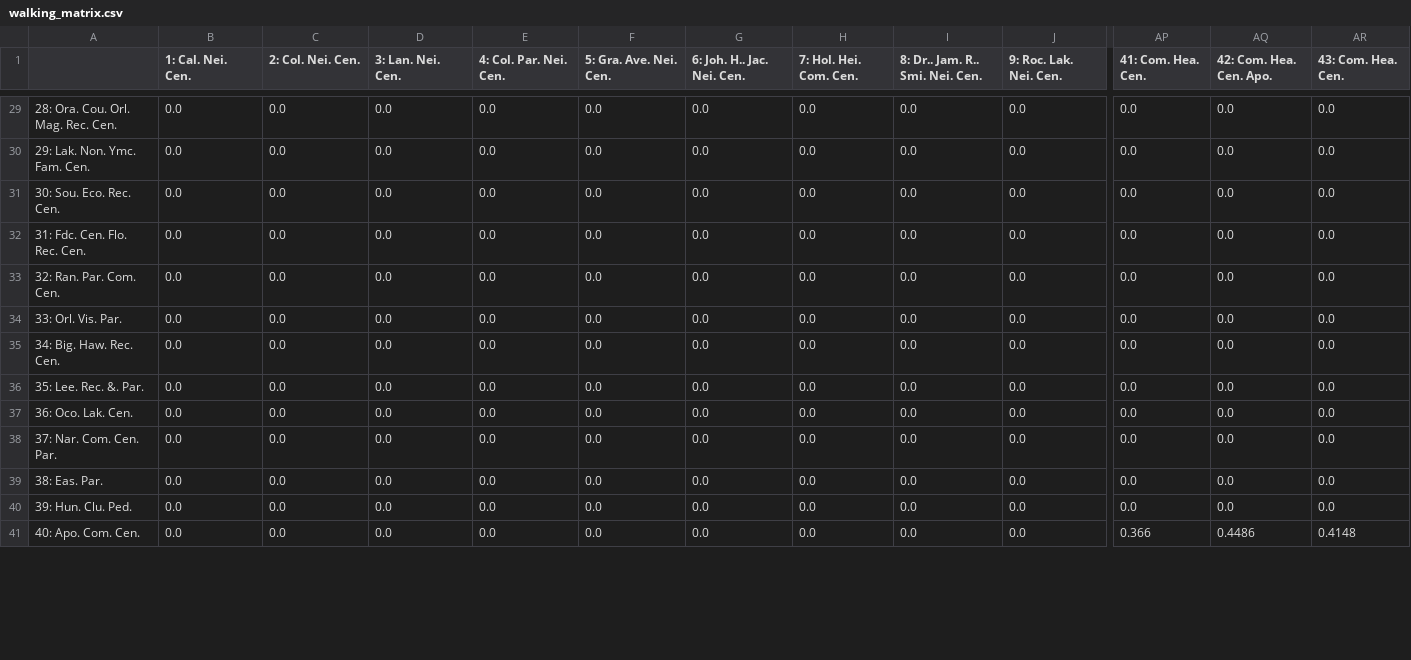
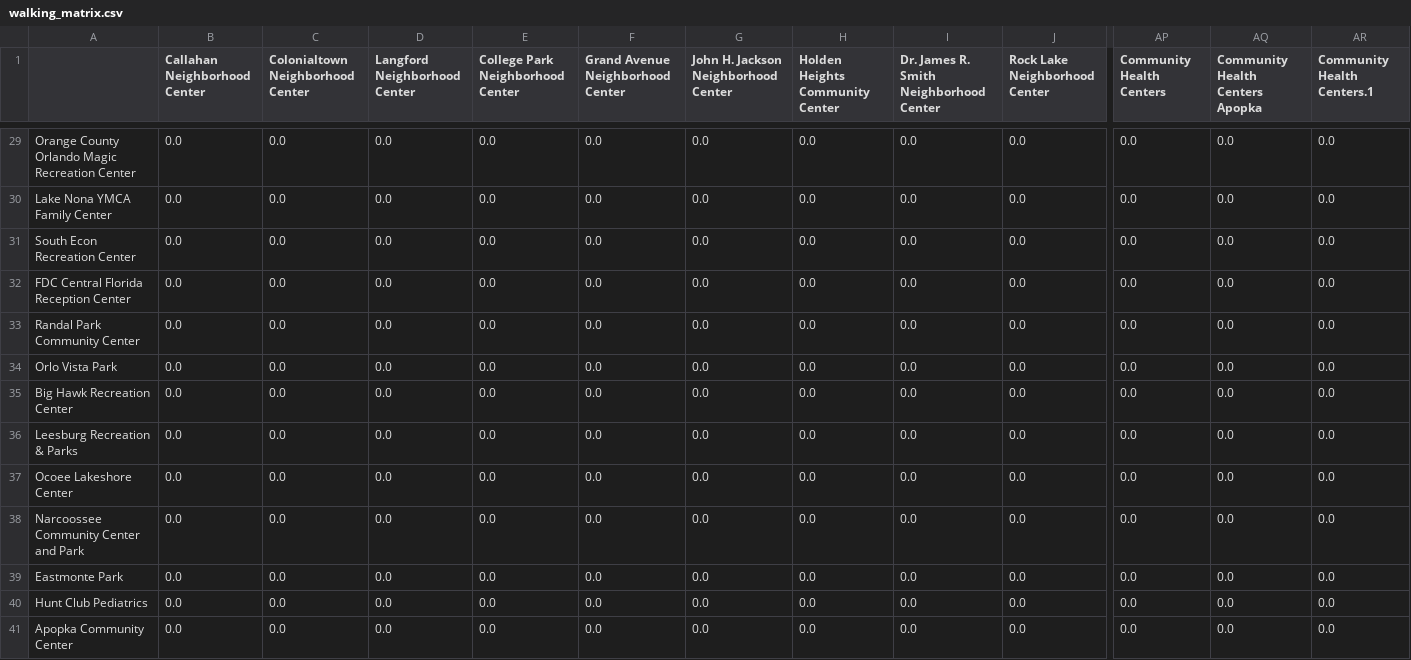
Before and after one commit to kava117/MPP-Optimization, a CSV file: code/graphscript/walking_matrix.csv, drawn as a sheet; only a part is shown, gaps mark what is left out; the diff covers the shown part only; the diff names each change by its address in the sheet, - before the commit and + after, or states it on an @@ line.

```diff
--- a/code/graphscript/walking_matrix.csv
+++ b/code/graphscript/walking_matrix.csv
-B1: 1: Cal. Nei. Cen.
+B1: Callahan Neighborhood Center
-C1: 2: Col. Nei. Cen.
+C1: Colonialtown Neighborhood Center
-D1: 3: Lan. Nei. Cen.
+D1: Langford Neighborhood Center
-E1: 4: Col. Par. Nei. Cen.
+E1: College Park Neighborhood Center
-F1: 5: Gra. Ave. Nei. Cen.
+F1: Grand Avenue Neighborhood Center
-G1: 6: Joh. H.. Jac. Nei. Cen.
+G1: John H. Jackson Neighborhood Center
-H1: 7: Hol. Hei. Com. Cen.
+H1: Holden Heights Community Center
-I1: 8: Dr.. Jam. R.. Smi. Nei. Cen.
+I1: Dr. James R. Smith Neighborhood Center
-J1: 9: Roc. Lak. Nei. Cen.
+J1: Rock Lake Neighborhood Center
-AP1: 41: Com. Hea. Cen.
+AP1: Community Health Centers
-AQ1: 42: Com. Hea. Cen. Apo.
+AQ1: Community Health Centers Apopka
-AR1: 43: Com. Hea. Cen.
+AR1: Community Health Centers.1
-A29: 28: Ora. Cou. Orl. Mag. Rec. Cen.
+A29: Orange County Orlando Magic Recreation Center
-A30: 29: Lak. Non. Ymc. Fam. Cen.
+A30: Lake Nona YMCA Family Center
-A31: 30: Sou. Eco. Rec. Cen.
+A31: South Econ Recreation Center
-A32: 31: Fdc. Cen. Flo. Rec. Cen.
+A32: FDC Central Florida Reception Center
-A33: 32: Ran. Par. Com. Cen.
+A33: Randal Park Community Center
-A34: 33: Orl. Vis. Par.
+A34: Orlo Vista Park
-A35: 34: Big. Haw. Rec. Cen.
+A35: Big Hawk Recreation Center
-A36: 35: Lee. Rec. &. Par.
+A36: Leesburg Recreation & Parks
-A37: 36: Oco. Lak. Cen.
+A37: Ocoee Lakeshore Center
-A38: 37: Nar. Com. Cen. Par.
+A38: Narcoossee Community Center and Park
-A39: 38: Eas. Par.
+A39: Eastmonte Park
-A40: 39: Hun. Clu. Ped.
+A40: Hunt Club Pediatrics
-A41: 40: Apo. Com. Cen.
+A41: Apopka Community Center
-AP41 (Community Health Centers): 0.366
+AP41 (Community Health Centers): 0.0
-AQ41 (Community Health Centers Apopka): 0.4486
+AQ41 (Community Health Centers Apopka): 0.0
-AR41 (Community Health Centers.1): 0.4148
+AR41 (Community Health Centers.1): 0.0
```
Also changed, not shown: 110 edited cells elsewhere in this file, code/graphscript/centers.csv, code/graphscript/driving_matrix.csv, 25 other files.
